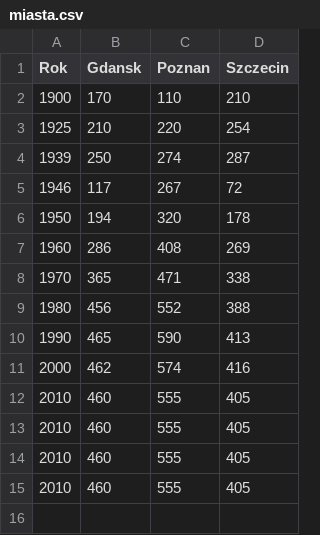
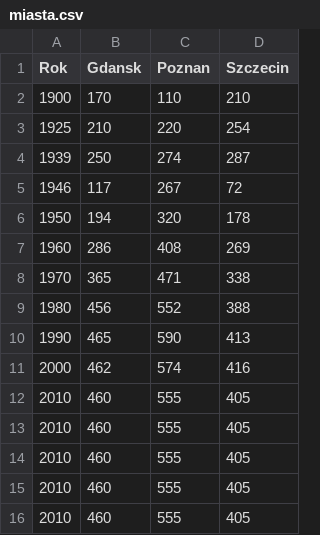
Before and after one commit to JANKROL123/Computational-intelligence, a CSV file: lab01/miasta.csv, drawn as a sheet; the diff names each change by its address in the sheet, - before the commit and + after, or states it on an @@ line.

```diff
--- a/lab01/miasta.csv
+++ b/lab01/miasta.csv
+row 16: 2010 | 460 | 555 | 405
```
Also changed, not shown: lab02/czas.csv, 3 other files.
